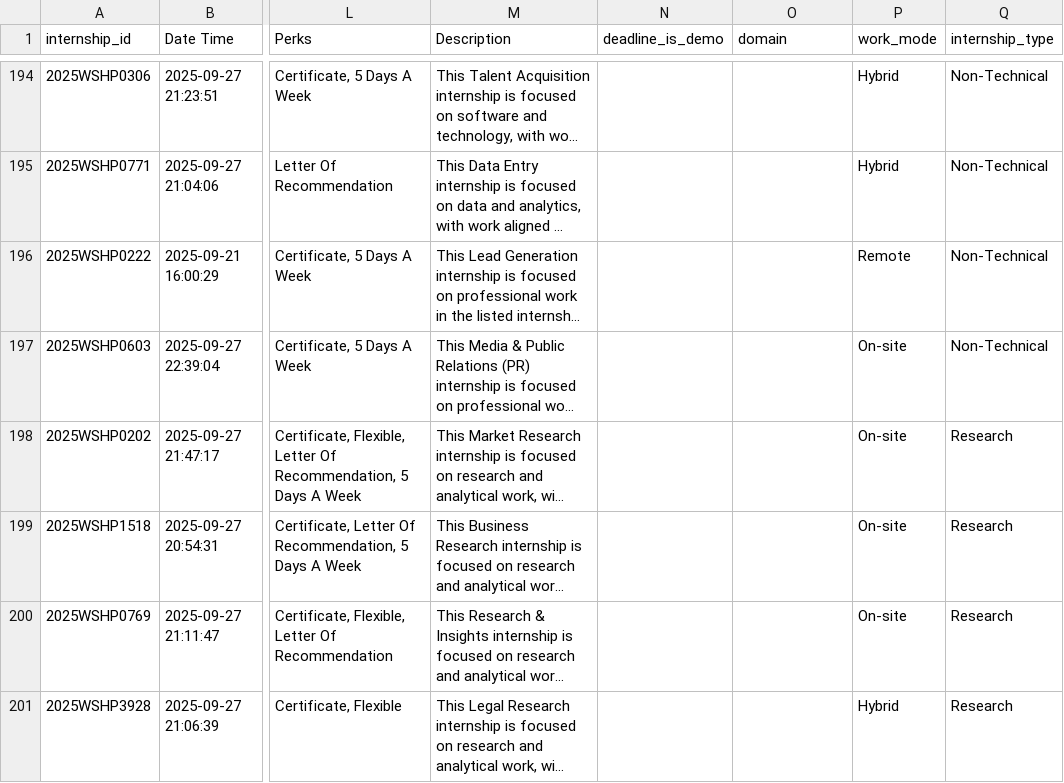
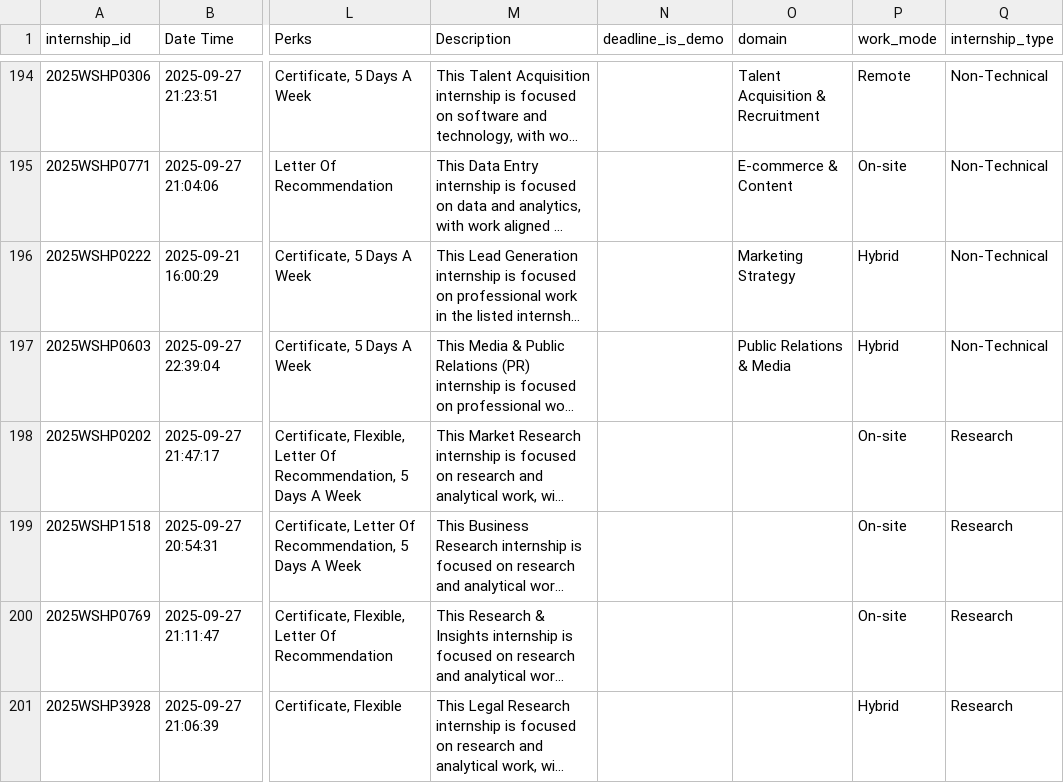
Before and after one commit to shubhamsahni098-commits/InternSetu, a CSV file: data/internships.csv, drawn as a sheet; only a part is shown, gaps mark what is left out; long unchanged cells end in …; the diff covers the shown part only; the diff names each change by its address in the sheet, - before the commit and + after, or states it on an @@ line.

```diff
--- a/data/internships.csv
+++ b/data/internships.csv
-O194 (domain): (empty)
+O194 (domain): Talent Acquisition & Recruitment
-P194 (work_mode): Hybrid
+P194 (work_mode): Remote
-O195 (domain): (empty)
+O195 (domain): E-commerce & Content
-P195 (work_mode): Hybrid
+P195 (work_mode): On-site
-O196 (domain): (empty)
+O196 (domain): Marketing Strategy
-P196 (work_mode): Remote
+P196 (work_mode): Hybrid
-O197 (domain): (empty)
+O197 (domain): Public Relations & Media
-P197 (work_mode): On-site
+P197 (work_mode): Hybrid
```
Also changed, not shown: 36 edited cells elsewhere in this file, data/processed_internships.csv, 2 other files.
